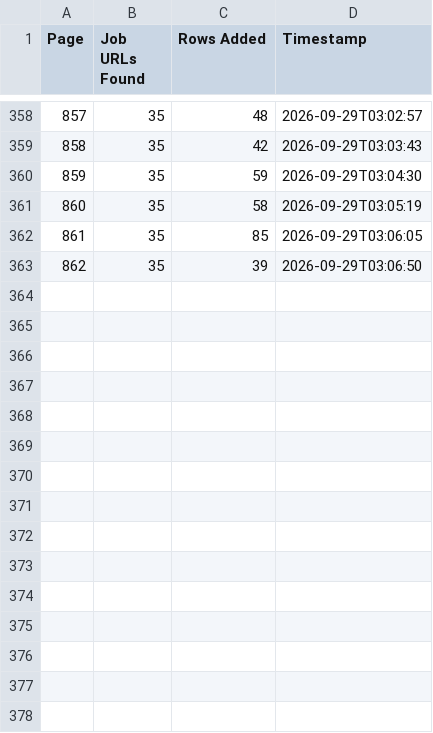
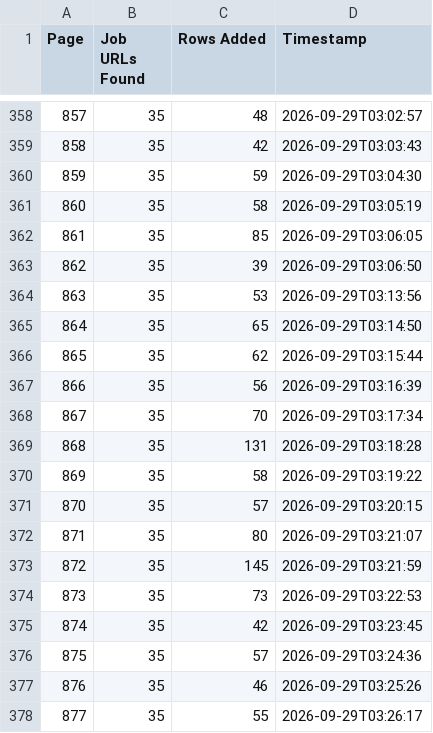
Before and after one commit to liliankason/ng-501-1000, a CSV file: ng_pages.csv, drawn as a sheet; only a part is shown, gaps mark what is left out.

```diff
--- a/ng_pages.csv
+++ b/ng_pages.csv
@@ -363 +363,16 @@
 862,35,39,2026-09-29T03:06:50
+863,35,53,2026-09-29T03:13:56
+864,35,65,2026-09-29T03:14:50
+865,35,62,2026-09-29T03:15:44
+866,35,56,2026-09-29T03:16:39
+867,35,70,2026-09-29T03:17:34
+868,35,131,2026-09-29T03:18:28
+869,35,58,2026-09-29T03:19:22
+870,35,57,2026-09-29T03:20:15
+871,35,80,2026-09-29T03:21:07
+872,35,145,2026-09-29T03:21:59
+873,35,73,2026-09-29T03:22:53
+874,35,42,2026-09-29T03:23:45
+875,35,57,2026-09-29T03:24:36
+876,35,46,2026-09-29T03:25:26
+877,35,55,2026-09-29T03:26:17
```
Also changed, not shown: 1 other file.
